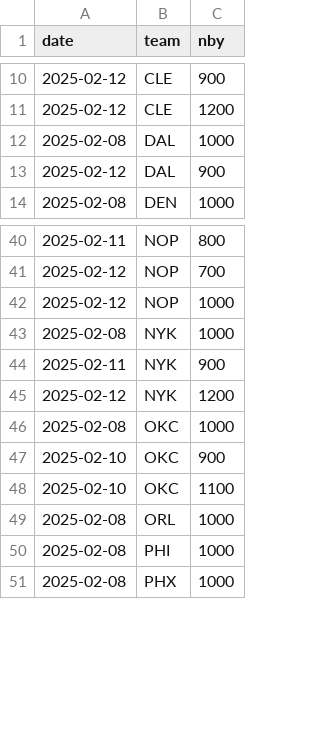
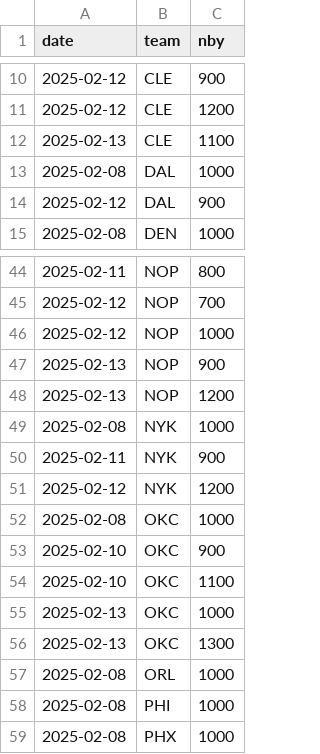
Before and after one commit to bshk93/nothing-but-stats, a CSV file: app/data/nbyen.csv, drawn as a sheet; only a part is shown, gaps mark what is left out; the diff covers the shown part only.

```diff
--- a/app/data/nbyen.csv
+++ b/app/data/nbyen.csv
@@ -11,2 +11,3 @@ date,team,nby
 2025-02-12,CLE,1200
+2025-02-13,CLE,1100
 2025-02-08,DAL,1000
@@ -42,2 +46,4 @@ date,team,nby
 2025-02-12,NOP,1000
+2025-02-13,NOP,900
+2025-02-13,NOP,1200
 2025-02-08,NYK,1000
@@ -48,2 +54,4 @@ date,team,nby
 2025-02-10,OKC,1100
+2025-02-13,OKC,1000
+2025-02-13,OKC,1300
 2025-02-08,ORL,1000
```
Also changed, not shown: 9 added rows elsewhere in this file, files/standings.csv, 8 other files.
